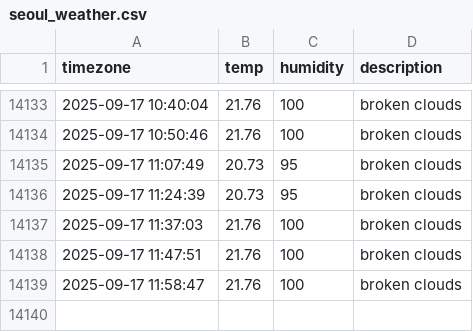
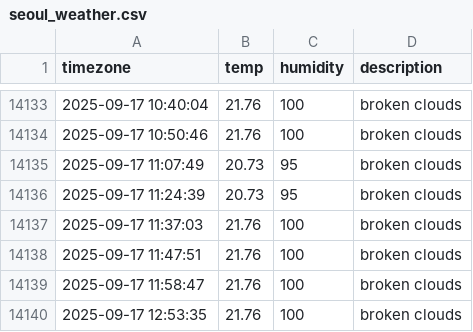
Before and after one commit to allowseok/seoul_weather, a CSV file: seoul_weather.csv, drawn as a sheet; only a part is shown, gaps mark what is left out; the diff names each change by its address in the sheet, - before the commit and + after, or states it on an @@ line.

```diff
--- a/seoul_weather.csv
+++ b/seoul_weather.csv
+row 14140: 2025-09-17 12:53:35 | 21.76 | 100 | broken clouds
```
